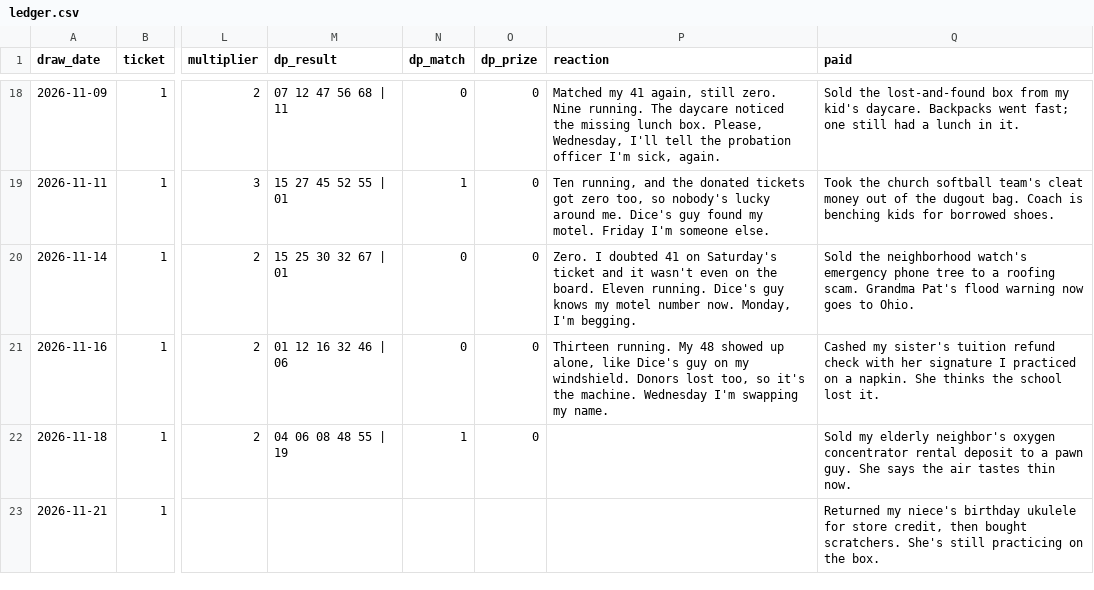
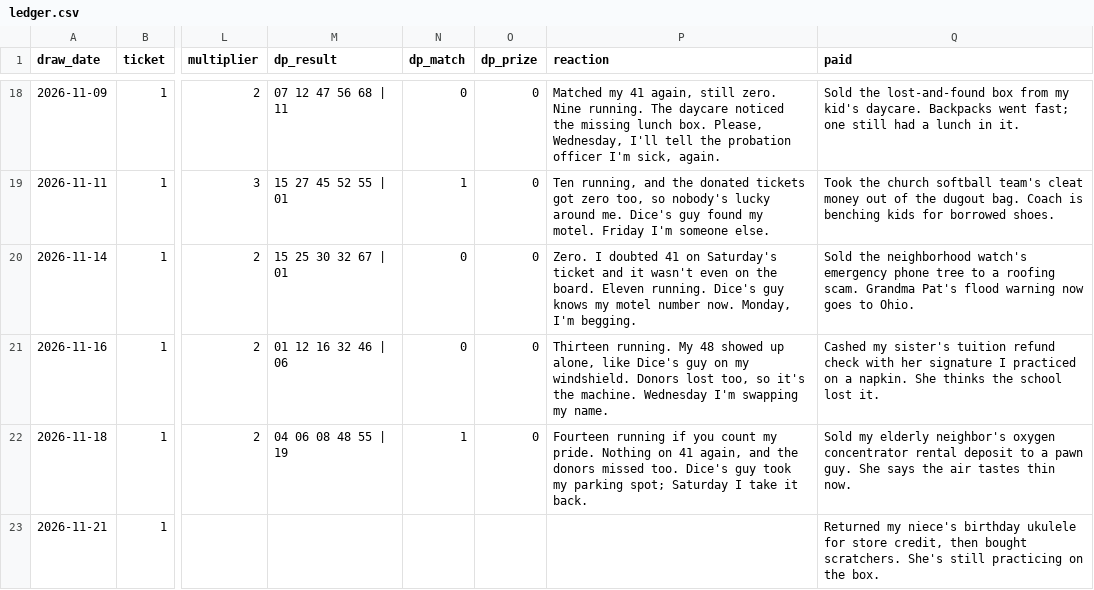
Before and after one commit to design-wins/Claude-picks, a CSV file: ledger.csv, drawn as a sheet; only a part is shown, gaps mark what is left out; the diff names each change by its address in the sheet, - before the commit and + after, or states it on an @@ line.

```diff
--- a/ledger.csv
+++ b/ledger.csv
-P22 (reaction): (empty)
+P22 (reaction): Fourteen running if you count my pride. Nothing on 41 again, and the donors missed too. Dice's guy took my parking spot; Saturday I take it back.
```
Also changed, not shown: 1 other file.
